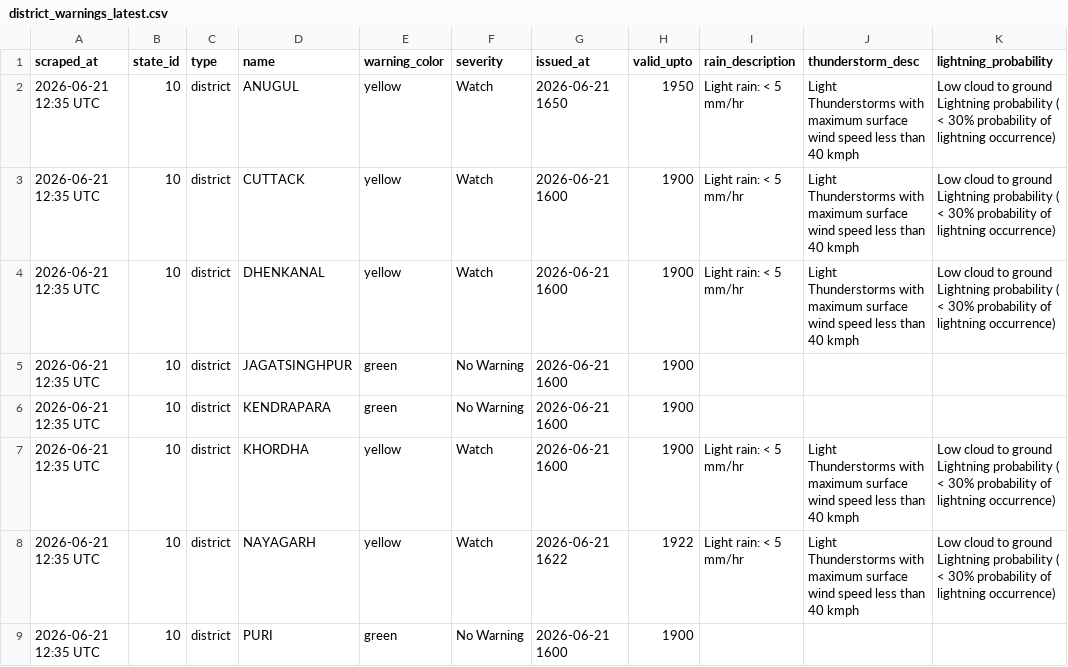
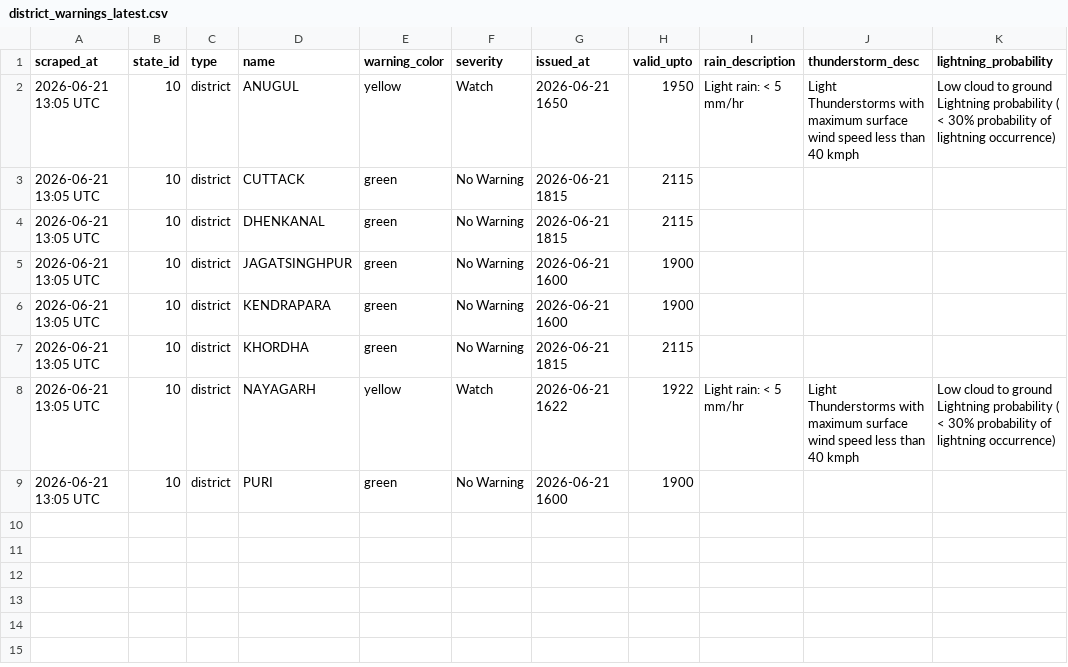
Before and after one commit to sonalmahapatra63-maker/imd-warning-scraper, a CSV file: data/district_warnings_latest.csv, drawn as a sheet.

```diff
--- a/data/district_warnings_latest.csv
+++ b/data/district_warnings_latest.csv
@@ -1,9 +1,9 @@
 scraped_at,state_id,type,name,warning_color,severity,issued_at,valid_upto,rain_description,thunderstorm_desc,lightning_probability
-2026-06-21 12:35 UTC,10,district,ANUGUL,yellow,Watch,2026-06-21 1650,1950,Light rain: < 5 mm/hr,Light Thunderstorms with maximum surface wind speed less than 40 kmph,Low cloud to ground Lightning probability ( < 30% probability of lightning occurrence)
-2026-06-21 12:35 UTC,10,district,CUTTACK,yellow,Watch,2026-06-21 1600,1900,Light rain: < 5 mm/hr,Light Thunderstorms with maximum surface wind speed less than 40 kmph,Low cloud to ground Lightning probability ( < 30% probability of lightning occurrence)
-2026-06-21 12:35 UTC,10,district,DHENKANAL,yellow,Watch,2026-06-21 1600,1900,Light rain: < 5 mm/hr,Light Thunderstorms with maximum surface wind speed less than 40 kmph,Low cloud to ground Lightning probability ( < 30% probability of lightning occurrence)
-2026-06-21 12:35 UTC,10,district,JAGATSINGHPUR,green,No Warning,2026-06-21 1600,1900,,,
-2026-06-21 12:35 UTC,10,district,KENDRAPARA,green,No Warning,2026-06-21 1600,1900,,,
-2026-06-21 12:35 UTC,10,district,KHORDHA,yellow,Watch,2026-06-21 1600,1900,Light rain: < 5 mm/hr,Light Thunderstorms with maximum surface wind speed less than 40 kmph,Low cloud to ground Lightning probability ( < 30% probability of lightning occurrence)
-2026-06-21 12:35 UTC,10,district,NAYAGARH,yellow,Watch,2026-06-21 1622,1922,Light rain: < 5 mm/hr,Light Thunderstorms with maximum surface wind speed less than 40 kmph,Low cloud to ground Lightning probability ( < 30% probability of lightning occurrence)
-2026-06-21 12:35 UTC,10,district,PURI,green,No Warning,2026-06-21 1600,1900,,,
+2026-06-21 13:05 UTC,10,district,ANUGUL,yellow,Watch,2026-06-21 1650,1950,Light rain: < 5 mm/hr,Light Thunderstorms with maximum surface wind speed less than 40 kmph,Low cloud to ground Lightning probability ( < 30% probability of lightning occurrence)
+2026-06-21 13:05 UTC,10,district,CUTTACK,green,No Warning,2026-06-21 1815,2115,,,
+2026-06-21 13:05 UTC,10,district,DHENKANAL,green,No Warning,2026-06-21 1815,2115,,,
+2026-06-21 13:05 UTC,10,district,JAGATSINGHPUR,green,No Warning,2026-06-21 1600,1900,,,
+2026-06-21 13:05 UTC,10,district,KENDRAPARA,green,No Warning,2026-06-21 1600,1900,,,
+2026-06-21 13:05 UTC,10,district,KHORDHA,green,No Warning,2026-06-21 1815,2115,,,
+2026-06-21 13:05 UTC,10,district,NAYAGARH,yellow,Watch,2026-06-21 1622,1922,Light rain: < 5 mm/hr,Light Thunderstorms with maximum surface wind speed less than 40 kmph,Low cloud to ground Lightning probability ( < 30% probability of lightning occurrence)
+2026-06-21 13:05 UTC,10,district,PURI,green,No Warning,2026-06-21 1600,1900,,,
```
Also changed, not shown: 1 other file.
